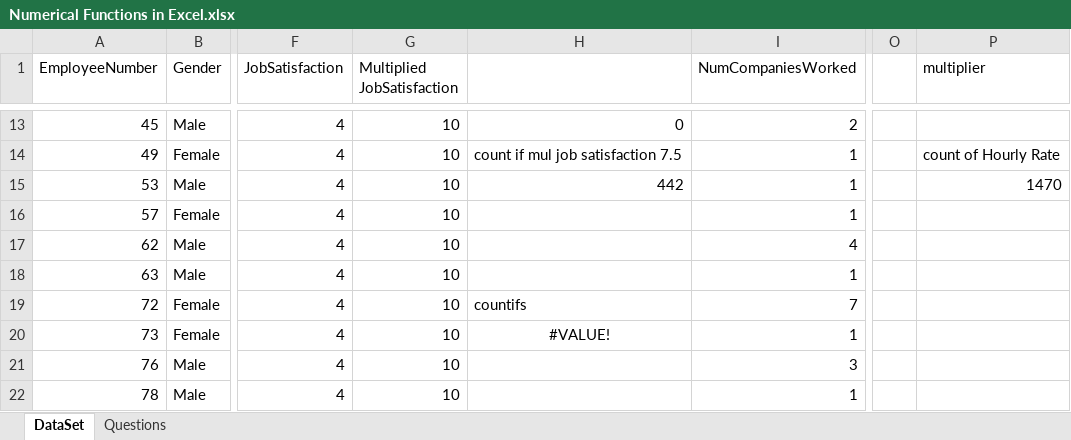
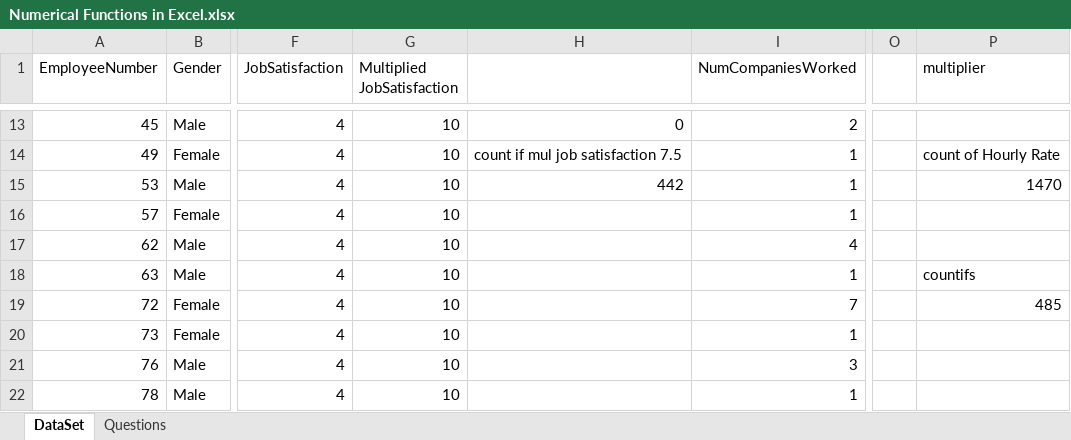
Before and after one commit to amitbudhathoki/Learning-Data-Analytics, an Excel workbook: Numerical Functions in Excel.xlsx, sheet DataSet, drawn as a sheet; only a part is shown, gaps mark what is left out; values as stored, in another font and other column widths than the file's, no borders; the diff names each change by its address in the sheet, - before the commit and + after, or states it on an @@ line.

Commit message:
Added remaining numerical functions

```diff
--- a/Numerical Functions in Excel.xlsx (sheet DataSet)
+++ b/Numerical Functions in Excel.xlsx (sheet DataSet)
-P18 (multiplier): (empty)
+P18 (multiplier): countifs
-H19: countifs
+H19: (empty)
-P19 (multiplier): (empty)
+P19 (multiplier): 485
-H20: #VALUE!
+H20: (empty)
```
